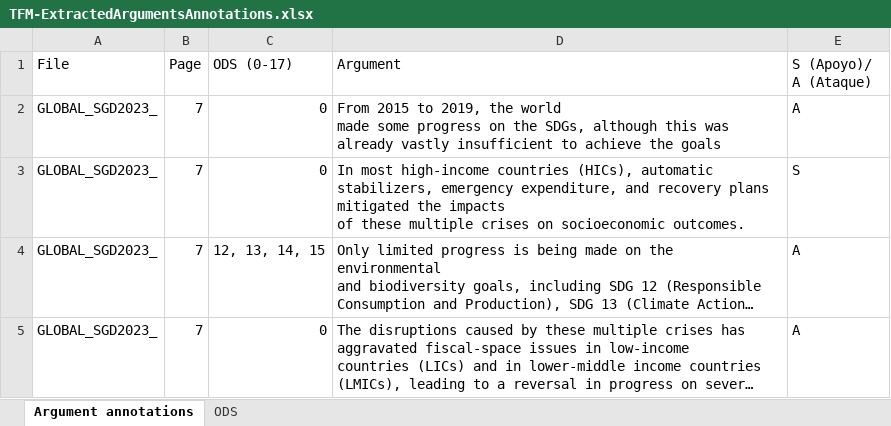
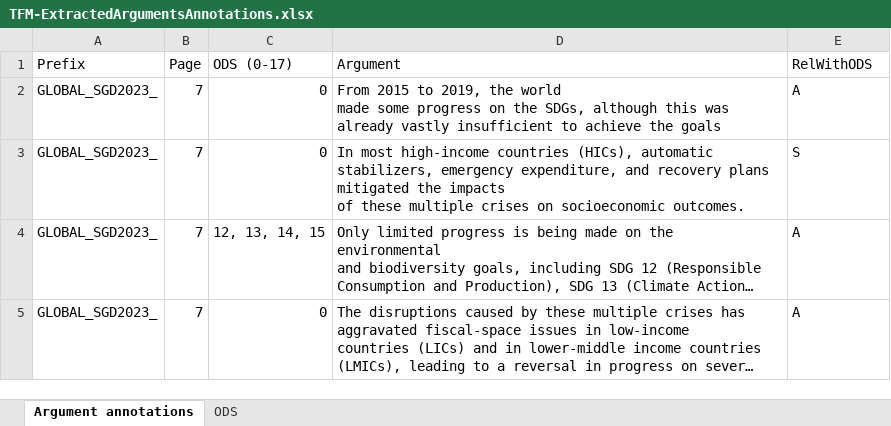
Before and after one commit to camipalo/TFM, an Excel workbook: Data/Annotations/TFM-ExtractedArgumentsAnnotations.xlsx, sheet Argument annotations, drawn as a sheet; only a part is shown; long unchanged cells end in …; values as stored, in another font and other column widths than the file's, no borders; the diff names each change by its address in the sheet, - before the commit and + after, or states it on an @@ line.

```diff
--- a/Data/Annotations/TFM-ExtractedArgumentsAnnotations.xlsx (sheet Argument annotations)
+++ b/Data/Annotations/TFM-ExtractedArgumentsAnnotations.xlsx (sheet Argument annotations)
-A1: File
+A1: Prefix
-E1: S (Apoyo)/ A (Ataque)
+E1: RelWithODS
```
Also changed, not shown: 5 other files.
